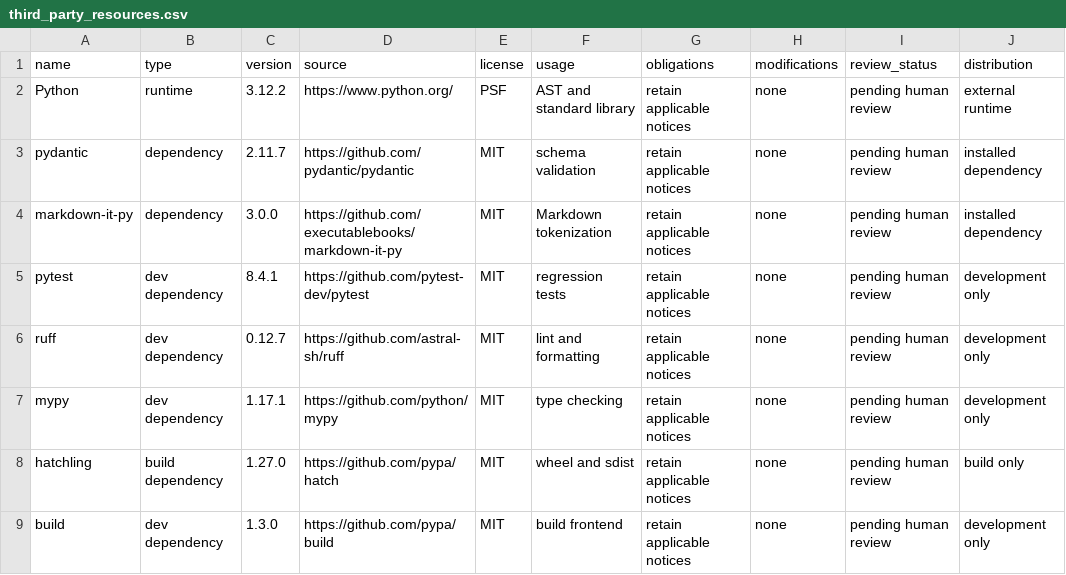
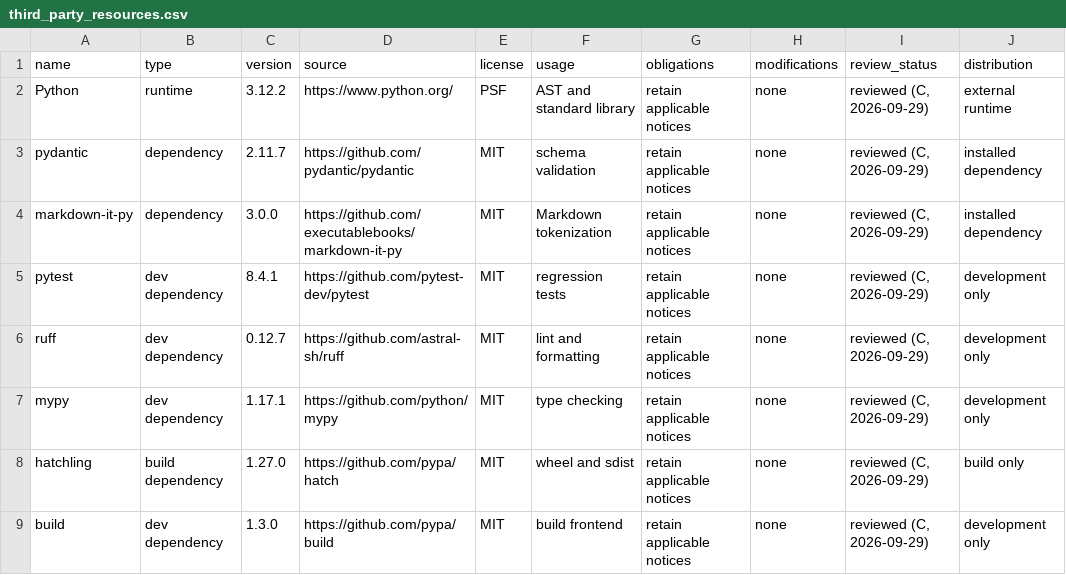
Before and after one commit to Spring0602/DocSync, a CSV file: compliance/third_party_resources.csv, drawn as a sheet.

Commit message:
compliance(c): sign off 4 ledgers after row-by-row audit
- installed_dependencies: fill 6 undeclared licenses (verified from dist-info LICENSE files); all 21 rows reviewed
- third_party_resources: 8 rows reviewed, licenses cross-checked
- data_rights: reviewer=C; team license decision intentionally left pending
- ai_assistance_log: commit column mapped to real SHAs (85e9d71/1be73fe); human_reviewer left for A

```diff
--- a/compliance/third_party_resources.csv
+++ b/compliance/third_party_resources.csv
@@ -1,9 +1,9 @@
 name,type,version,source,license,usage,obligations,modifications,review_status,distribution
-Python,runtime,3.12.2,https://www.python.org/,PSF,AST and standard library,retain applicable notices,none,pending human review,external runtime
-pydantic,dependency,2.11.7,https://github.com/pydantic/pydantic,MIT,schema validation,retain applicable notices,none,pending human review,installed dependency
-markdown-it-py,dependency,3.0.0,https://github.com/executablebooks/markdown-it-py,MIT,Markdown tokenization,retain applicable notices,none,pending human review,installed dependency
-pytest,dev dependency,8.4.1,https://github.com/pytest-dev/pytest,MIT,regression tests,retain applicable notices,none,pending human review,development only
-ruff,dev dependency,0.12.7,https://github.com/astral-sh/ruff,MIT,lint and formatting,retain applicable notices,none,pending human review,development only
-mypy,dev dependency,1.17.1,https://github.com/python/mypy,MIT,type checking,retain applicable notices,none,pending human review,development only
-hatchling,build dependency,1.27.0,https://github.com/pypa/hatch,MIT,wheel and sdist,retain applicable notices,none,pending human review,build only
-build,dev dependency,1.3.0,https://github.com/pypa/build,MIT,build frontend,retain applicable notices,none,pending human review,development only
+Python,runtime,3.12.2,https://www.python.org/,PSF,AST and standard library,retain applicable notices,none,"reviewed (C, 2026-09-29)",external runtime
+pydantic,dependency,2.11.7,https://github.com/pydantic/pydantic,MIT,schema validation,retain applicable notices,none,"reviewed (C, 2026-09-29)",installed dependency
+markdown-it-py,dependency,3.0.0,https://github.com/executablebooks/markdown-it-py,MIT,Markdown tokenization,retain applicable notices,none,"reviewed (C, 2026-09-29)",installed dependency
+pytest,dev dependency,8.4.1,https://github.com/pytest-dev/pytest,MIT,regression tests,retain applicable notices,none,"reviewed (C, 2026-09-29)",development only
+ruff,dev dependency,0.12.7,https://github.com/astral-sh/ruff,MIT,lint and formatting,retain applicable notices,none,"reviewed (C, 2026-09-29)",development only
+mypy,dev dependency,1.17.1,https://github.com/python/mypy,MIT,type checking,retain applicable notices,none,"reviewed (C, 2026-09-29)",development only
+hatchling,build dependency,1.27.0,https://github.com/pypa/hatch,MIT,wheel and sdist,retain applicable notices,none,"reviewed (C, 2026-09-29)",build only
+build,dev dependency,1.3.0,https://github.com/pypa/build,MIT,build frontend,retain applicable notices,none,"reviewed (C, 2026-09-29)",development only
```
Also changed, not shown: compliance/ai_assistance_log.csv, compliance/data_rights.csv, 1 other file.
